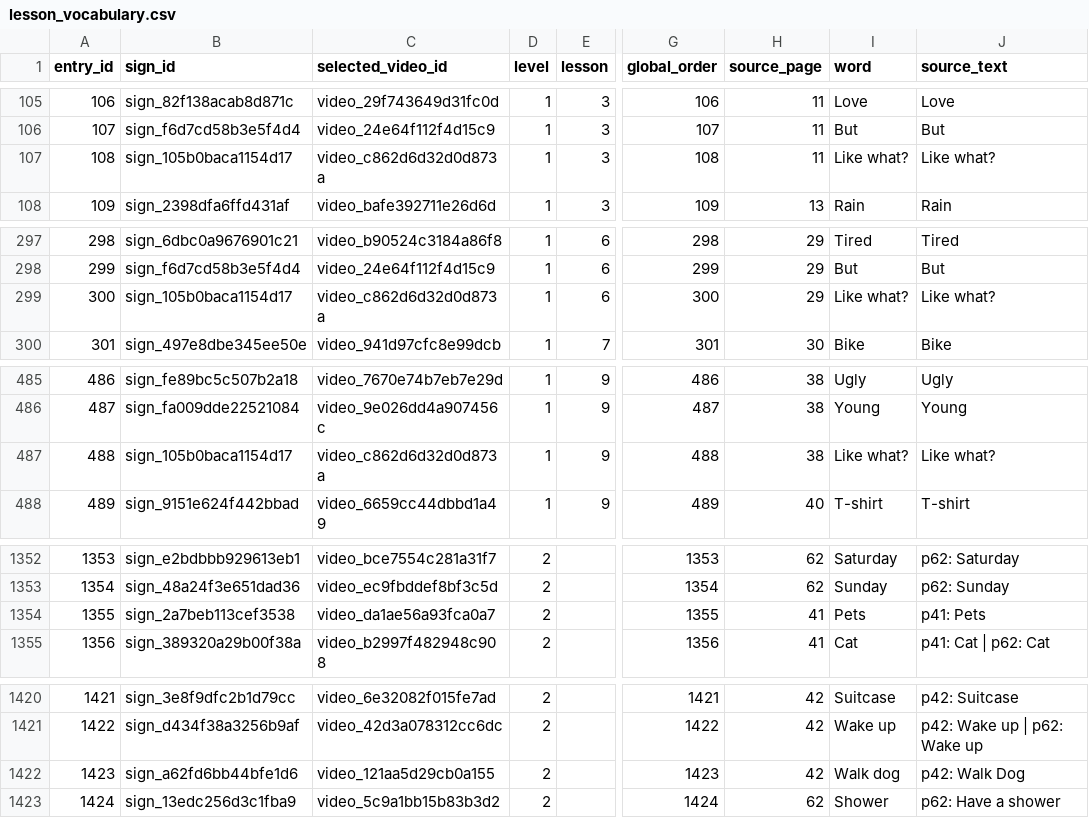
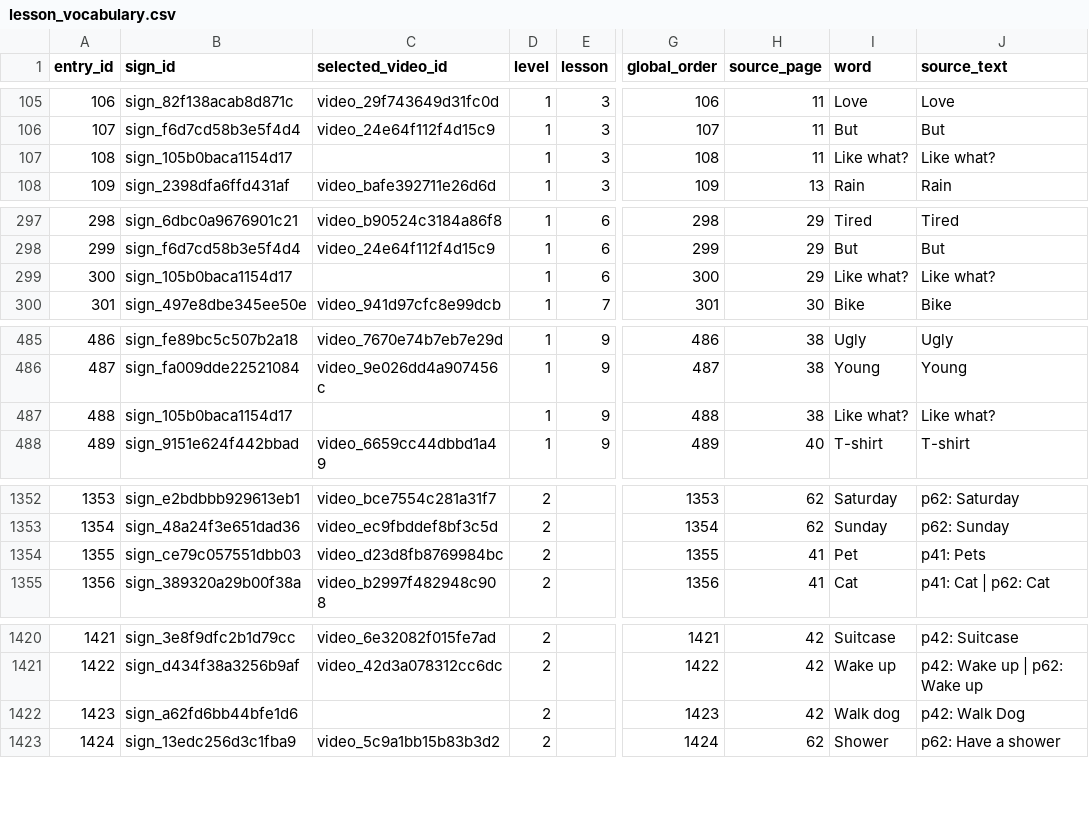
Before and after one commit to ifm2/bsl-study-support, a CSV file: data/lesson_vocabulary.csv, drawn as a sheet; only a part is shown, gaps mark what is left out; the diff covers the shown part only; the diff names each change by its address in the sheet, - before the commit and + after, or states it on an @@ line.

```diff
--- a/data/lesson_vocabulary.csv
+++ b/data/lesson_vocabulary.csv
-C107 (selected_video_id): video_c862d6d32d0d873a
+C107 (selected_video_id): (empty)
-C299 (selected_video_id): video_c862d6d32d0d873a
+C299 (selected_video_id): (empty)
-C487 (selected_video_id): video_c862d6d32d0d873a
+C487 (selected_video_id): (empty)
-B1354 (sign_id): sign_2a7beb113cef3538
+B1354 (sign_id): sign_ce79c057551dbb03
-C1354 (selected_video_id): video_da1ae56a93fca0a7
+C1354 (selected_video_id): video_d23d8fb8769984bc
-I1354 (word): Pets
+I1354 (word): Pet
-C1422 (selected_video_id): video_121aa5d29cb0a155
+C1422 (selected_video_id): (empty)
```
Also changed, not shown: 20 edited cells elsewhere in this file, data/signs.csv, data/video_sequences.csv, 7 other files.
